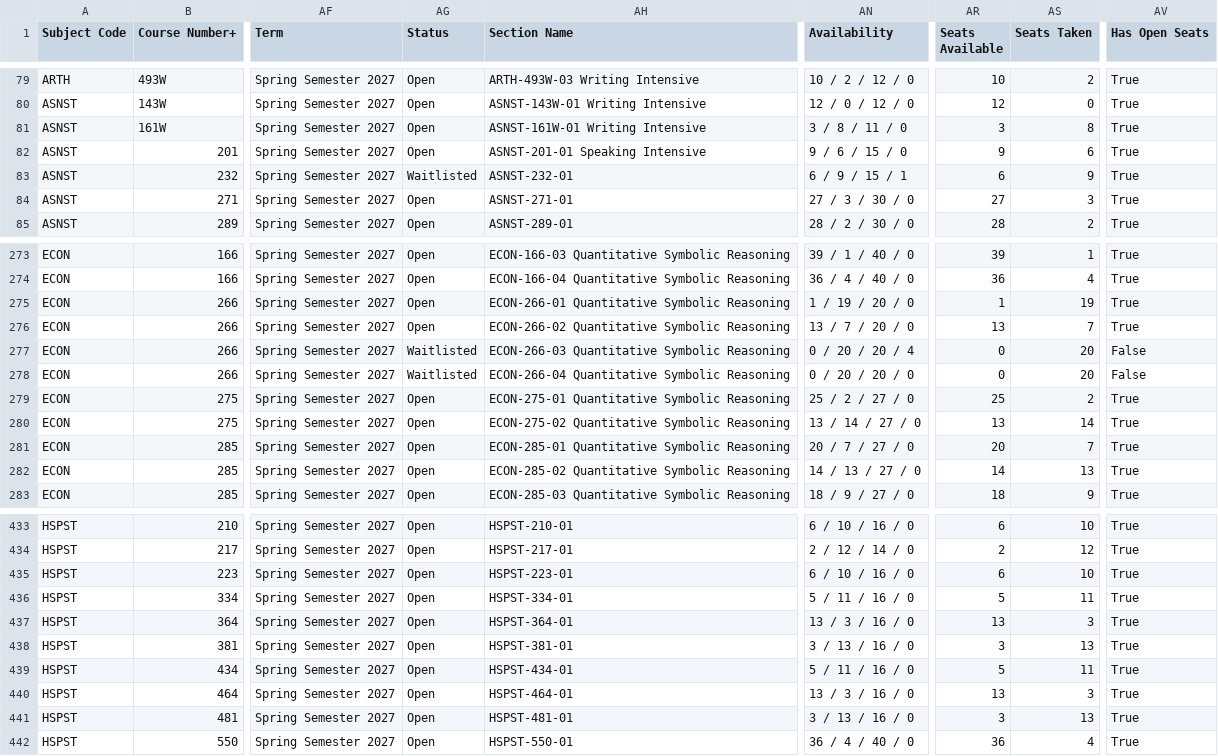
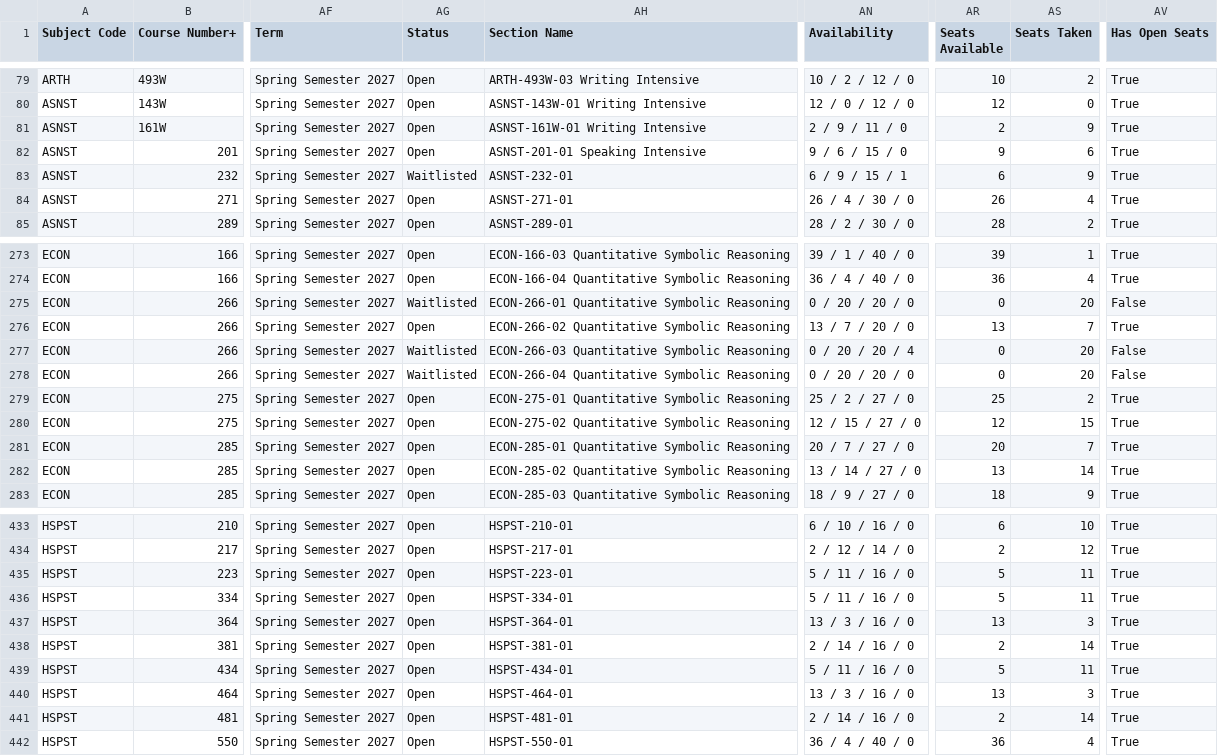
Before and after one commit to vivarose/Colleague_self_service, a CSV file: merged_course_schedule.csv, drawn as a sheet; only a part is shown, gaps mark what is left out; the diff covers the shown part only; the diff names each change by its address in the sheet, - before the commit and + after, or states it on an @@ line.

```diff
--- a/merged_course_schedule.csv
+++ b/merged_course_schedule.csv
-AN81 (Availability): 3 / 8 / 11 / 0
+AN81 (Availability): 2 / 9 / 11 / 0
-AR81 (Seats Available): 3
+AR81 (Seats Available): 2
-AS81 (Seats Taken): 8
+AS81 (Seats Taken): 9
-AN84 (Availability): 27 / 3 / 30 / 0
+AN84 (Availability): 26 / 4 / 30 / 0
-AR84 (Seats Available): 27
+AR84 (Seats Available): 26
-AS84 (Seats Taken): 3
+AS84 (Seats Taken): 4
-AG275 (Status): Open
+AG275 (Status): Waitlisted
-AN275 (Availability): 1 / 19 / 20 / 0
+AN275 (Availability): 0 / 20 / 20 / 0
-AR275 (Seats Available): 1
+AR275 (Seats Available): 0
-AS275 (Seats Taken): 19
+AS275 (Seats Taken): 20
-AV275 (Has Open Seats): True
+AV275 (Has Open Seats): False
-AN280 (Availability): 13 / 14 / 27 / 0
+AN280 (Availability): 12 / 15 / 27 / 0
-AR280 (Seats Available): 13
+AR280 (Seats Available): 12
-AS280 (Seats Taken): 14
+AS280 (Seats Taken): 15
-AN282 (Availability): 14 / 13 / 27 / 0
+AN282 (Availability): 13 / 14 / 27 / 0
-AR282 (Seats Available): 14
+AR282 (Seats Available): 13
-AS282 (Seats Taken): 13
+AS282 (Seats Taken): 14
-AN435 (Availability): 6 / 10 / 16 / 0
+AN435 (Availability): 5 / 11 / 16 / 0
-AR435 (Seats Available): 6
+AR435 (Seats Available): 5
-AS435 (Seats Taken): 10
+AS435 (Seats Taken): 11
-AN438 (Availability): 3 / 13 / 16 / 0
+AN438 (Availability): 2 / 14 / 16 / 0
-AR438 (Seats Available): 3
+AR438 (Seats Available): 2
-AS438 (Seats Taken): 13
+AS438 (Seats Taken): 14
-AN441 (Availability): 3 / 13 / 16 / 0
+AN441 (Availability): 2 / 14 / 16 / 0
-AR441 (Seats Available): 3
+AR441 (Seats Available): 2
-AS441 (Seats Taken): 13
+AS441 (Seats Taken): 14
```
Also changed, not shown: 144 edited cells elsewhere in this file, colls-prod-export.csv, 3 other files.
